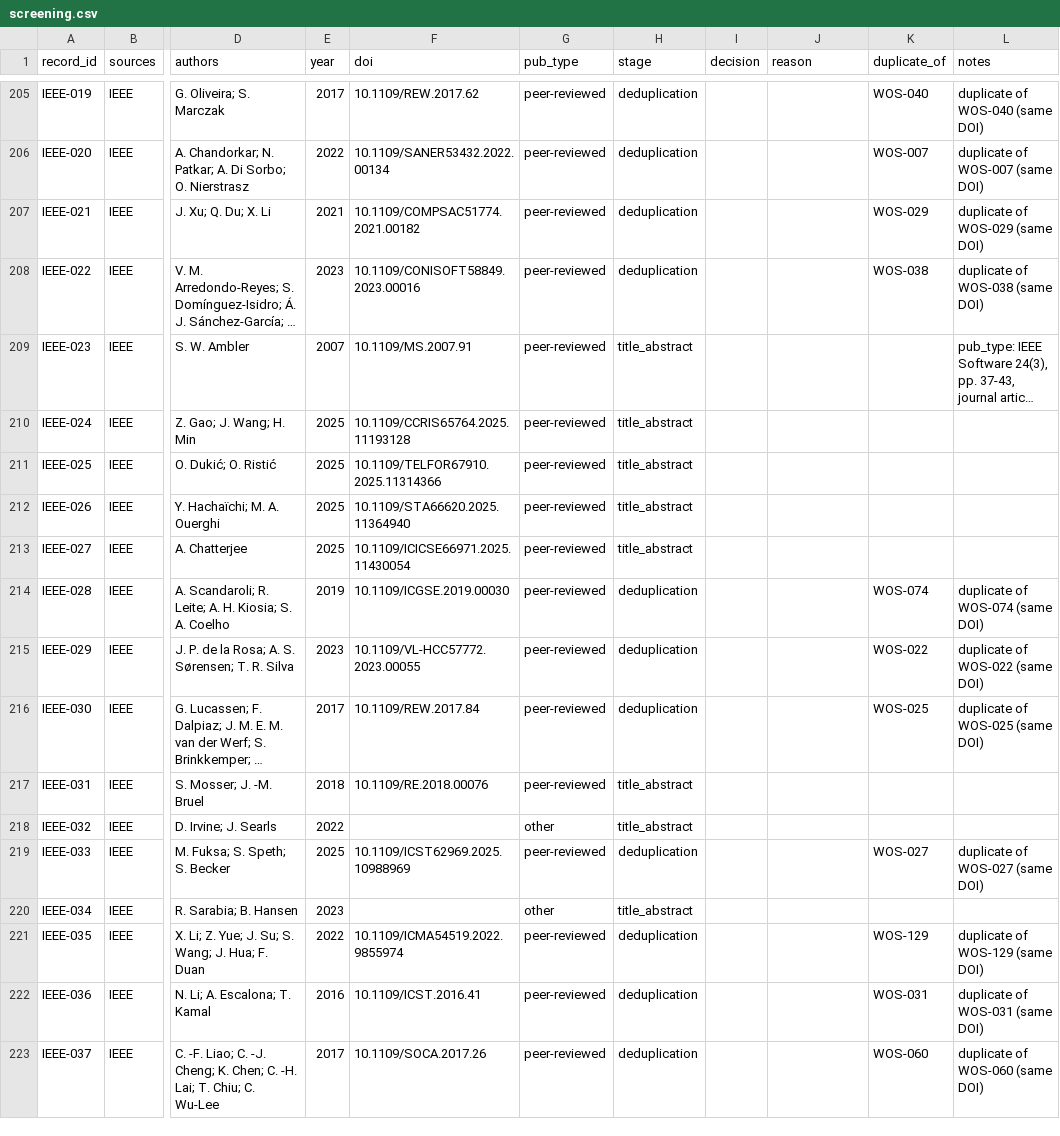
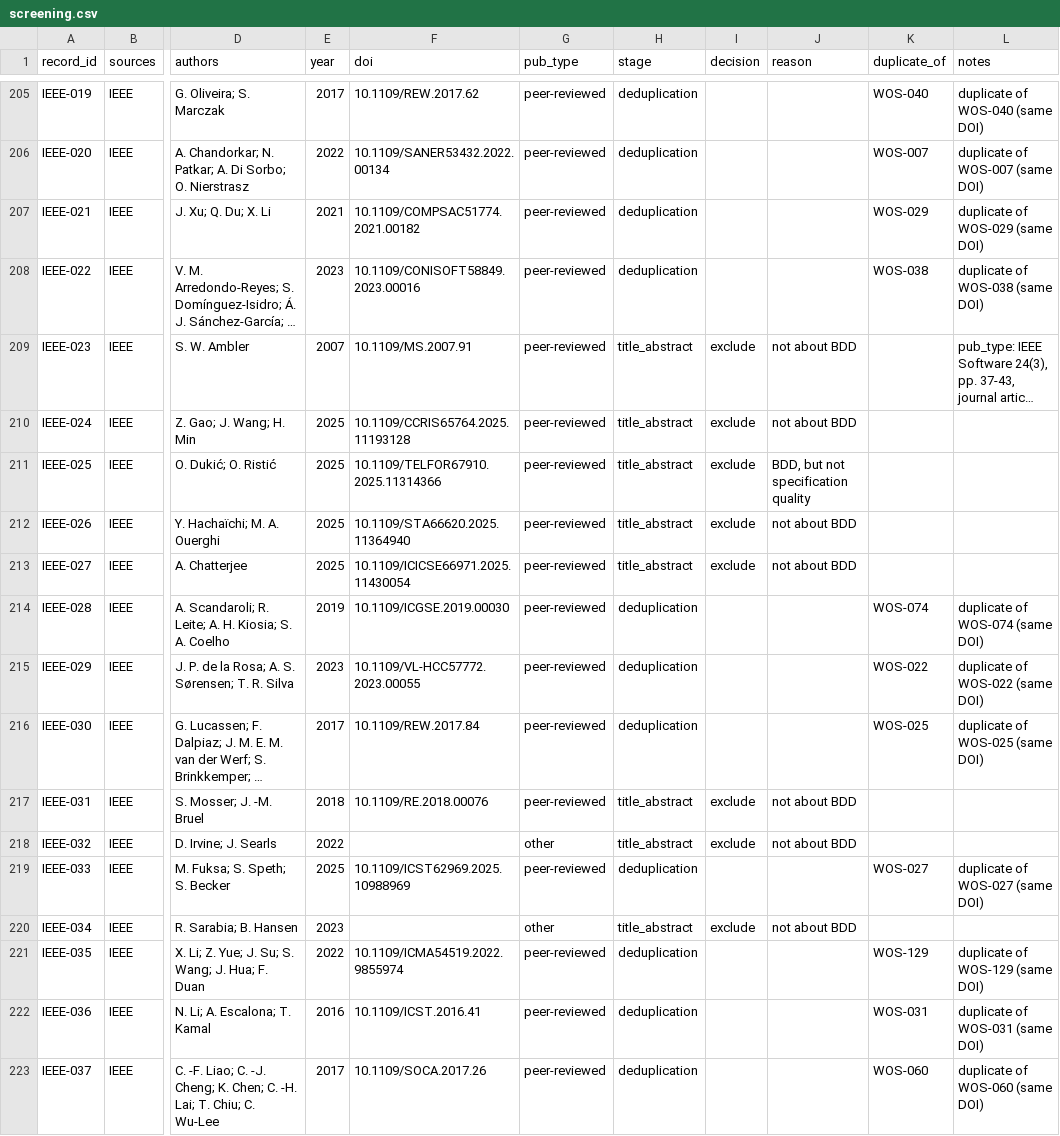
Before and after one commit to Tiago-Silva-1191938/Characterization-of-BDD-Suite-Quality-Principle-Violations, a CSV file: review/screening.csv, drawn as a sheet; only a part is shown, gaps mark what is left out; long unchanged cells end in …; the diff covers the shown part only; the diff names each change by its address in the sheet, - before the commit and + after, or states it on an @@ line.

Commit message:
Screening batch 2: WOS-004 to ACM-030, title and abstract (7 pass, 50 excluded)

```diff
--- a/review/screening.csv
+++ b/review/screening.csv
-I209:I213 (decision): (empty)
+I209:I213 (decision): exclude
-J209:J210 (reason): (empty)
+J209:J210 (reason): not about BDD
-J211 (reason): (empty)
+J211 (reason): BDD, but not specification quality
-J212:J213 (reason): (empty)
+J212:J213 (reason): not about BDD
-I217:I218 (decision): (empty)
+I217:I218 (decision): exclude
-J217:J218 (reason): (empty)
+J217:J218 (reason): not about BDD
-I220 (decision): (empty)
+I220 (decision): exclude
-J220 (reason): (empty)
+J220 (reason): not about BDD
```
Also changed, not shown: 92 edited cells elsewhere in this file.
